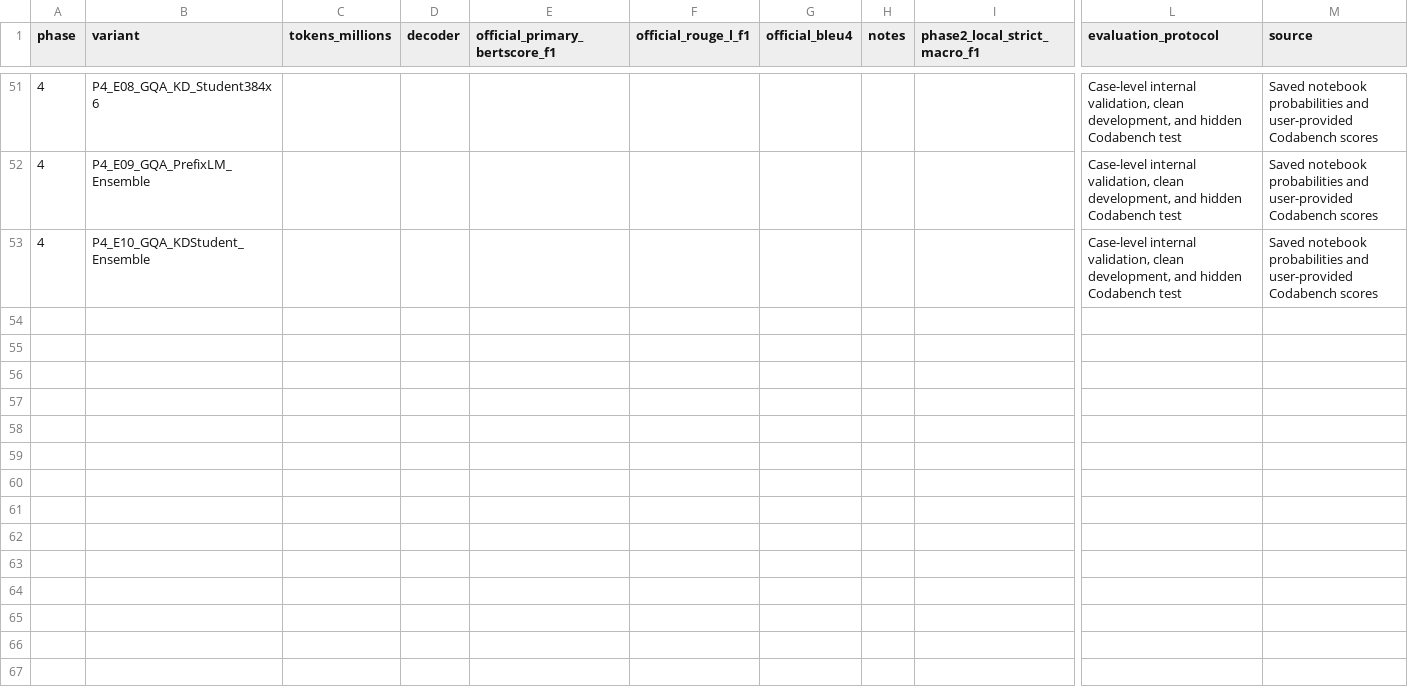
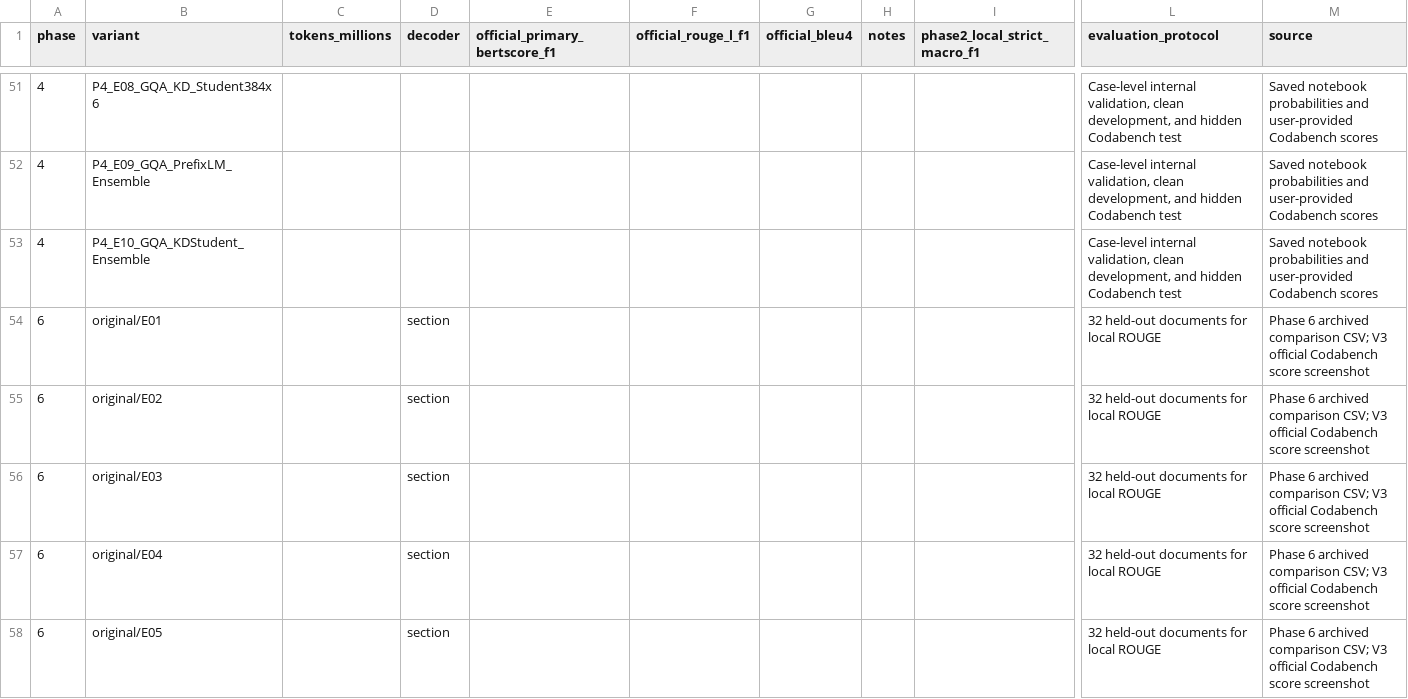
Before and after one commit to PraviMish/CS781-Legal-Intelligence, a CSV file: docs/experiment_registry.csv, drawn as a sheet; only a part is shown, gaps mark what is left out; rows hold the shown columns only; the diff covers the shown part only; the diff names each change by its address in the sheet, - before the commit and + after, or states it on an @@ line.

Commit message:
Release Phase 6 legal summarization research and E05 inference

```diff
--- a/docs/experiment_registry.csv
+++ b/docs/experiment_registry.csv
+row 54: 6 | original/E01 |  | section |  |  |  |  |  | 32 held-out documents for local ROUGE | Phase 6 archived comparison CSV; V3 official Codabench score screenshot
+row 55: 6 | original/E02 |  | section |  |  |  |  |  | 32 held-out documents for local ROUGE | Phase 6 archived comparison CSV; V3 official Codabench score screenshot
+row 56: 6 | original/E03 |  | section |  |  |  |  |  | 32 held-out documents for local ROUGE | Phase 6 archived comparison CSV; V3 official Codabench score screenshot
+row 57: 6 | original/E04 |  | section |  |  |  |  |  | 32 held-out documents for local ROUGE | Phase 6 archived comparison CSV; V3 official Codabench score screenshot
+row 58: 6 | original/E05 |  | section |  |  |  |  |  | 32 held-out documents for local ROUGE | Phase 6 archived comparison CSV; V3 official Codabench score screenshot
```
Also changed, not shown: 15 added rows elsewhere in this file, 31 other files.
